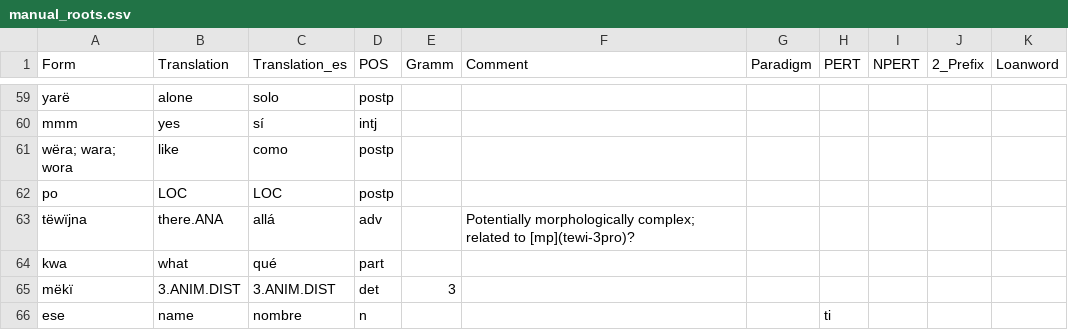
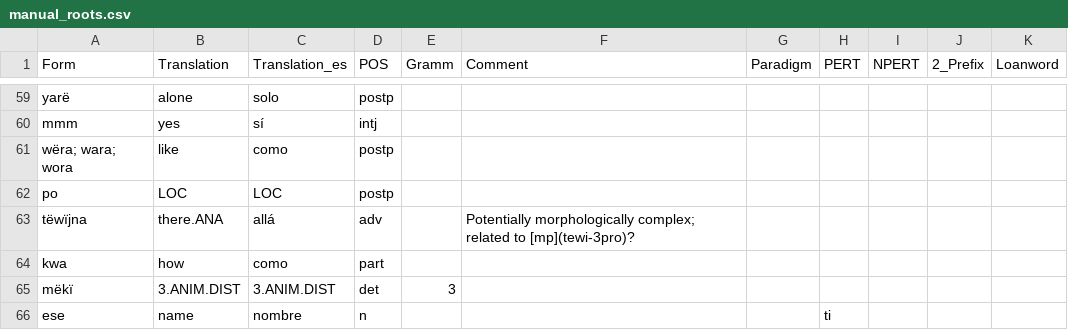
Before and after one commit to fmatter/uniparser-yawarana, a CSV file: data/manual_roots.csv, drawn as a sheet; only a part is shown, gaps mark what is left out.

```diff
--- a/data/manual_roots.csv
+++ b/data/manual_roots.csv
@@ -63,3 +63,3 @@ po,LOC,LOC,postp,,,,,,,
 tëwïjna,there.ANA,allá,adv,,Potentially morphologically complex; related to [mp](tewi-3pro)?,,,,,
-kwa,what,qué,part,,,,,,,
+kwa,how,como,part,,,,,,,
 mëkï,3.ANIM.DIST,3.ANIM.DIST,det,3,,,,,,
```
Also changed, not shown: data/bound_roots.csv, data/derivations/misc_derivations.csv, 3 other files.
